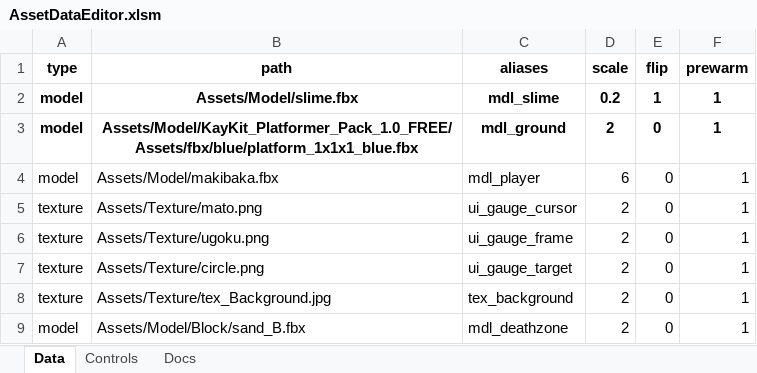
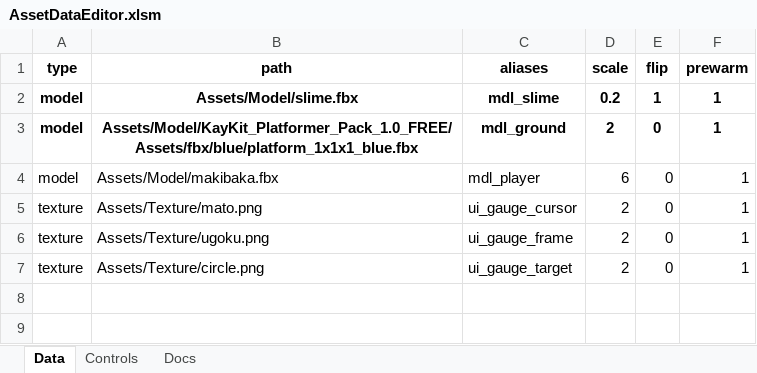
Before and after one commit to NokoPro/HEW-2025, an Excel workbook: Tool/AssetDataEditor.xlsm, sheet Data, drawn as a sheet; values as stored, in another font and other column widths than the file's, no borders; conditional formats and table styles not drawn; the diff names each change by its address in the sheet, - before the commit and + after, or states it on an @@ line.

Commit message:
Revert "add"
This reverts commit 52257193acb0228b7eae553021b67639f2d2c837.

```diff
--- a/Tool/AssetDataEditor.xlsm (sheet Data)
+++ b/Tool/AssetDataEditor.xlsm (sheet Data)
-row 8: texture | Assets/Texture/tex_Background.jpg | tex_background | 2 | 0 | 1
-row 9: model | Assets/Model/Block/sand_B.fbx | mdl_deathzone | 2 | 0 | 1
```
